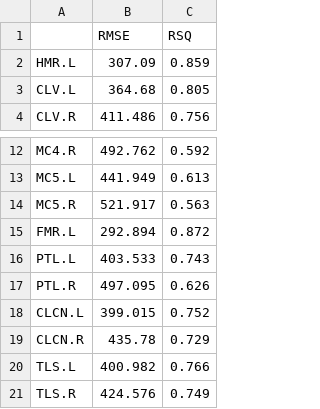
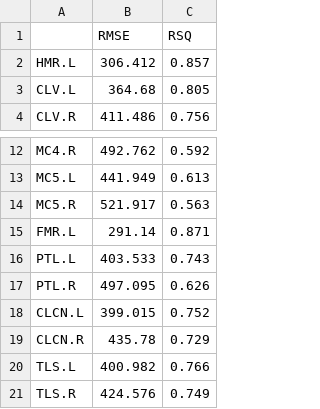
Before and after one commit to osteomics/-MassReg, a CSV file: results/accuracy.csv, drawn as a sheet; only a part is shown, gaps mark what is left out.

```diff
--- a/results/accuracy.csv
+++ b/results/accuracy.csv
@@ -1,3 +1,3 @@
 "","RMSE","RSQ"
-"HMR.L",307.09,0.859
+"HMR.L",306.412,0.857
 "CLV.L",364.68,0.805
@@ -14,3 +14,3 @@
 "MC5.R",521.917,0.563
-"FMR.L",292.894,0.872
+"FMR.L",291.14,0.871
 "PTL.L",403.533,0.743
```
Also changed, not shown: data/massReg-processed.csv, results/cmatrixUpper.csv, 2 other files.
